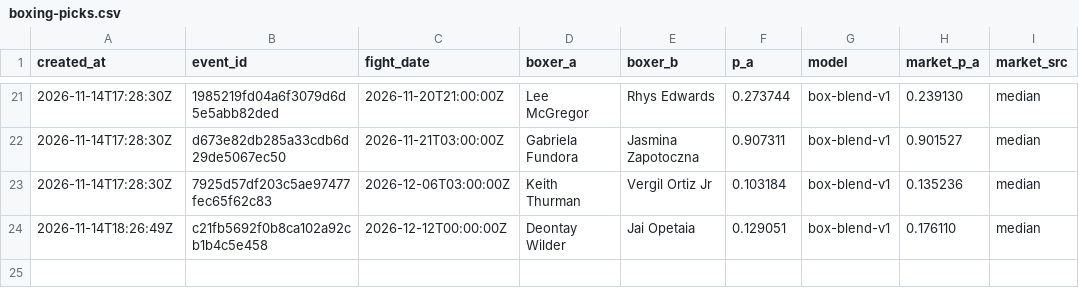
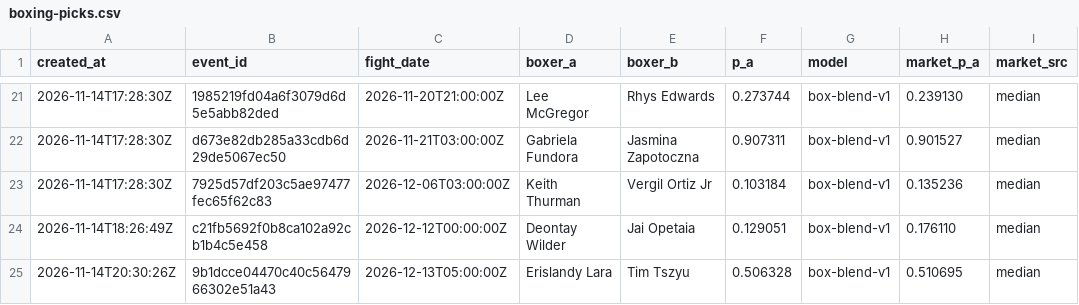
Before and after one commit to giliy/cageiq-ledger, a CSV file: boxing-picks.csv, drawn as a sheet; only a part is shown, gaps mark what is left out.

Commit message:
Ledger 2026-11-14 20:45 UTC, sha256 beb80ed0f1a1, boxing 20c71487a801

```diff
--- a/boxing-picks.csv
+++ b/boxing-picks.csv
@@ -24 +24,2 @@ created_at,event_id,fight_date,boxer_a,boxer_b,p_a,model,market_p_a,market_src
 2026-11-14T18:26:49Z,c21fb5692f0b8ca102a92cb1b4c5e458,2026-12-12T00:00:00Z,Deontay Wilder,Jai Opetaia,0.129051,box-blend-v1,0.176110,median
+2026-11-14T20:30:26Z,9b1dcce04470c40c5647966302e51a43,2026-12-13T05:00:00Z,Erislandy Lara,Tim Tszyu,0.506328,box-blend-v1,0.510695,median
```
